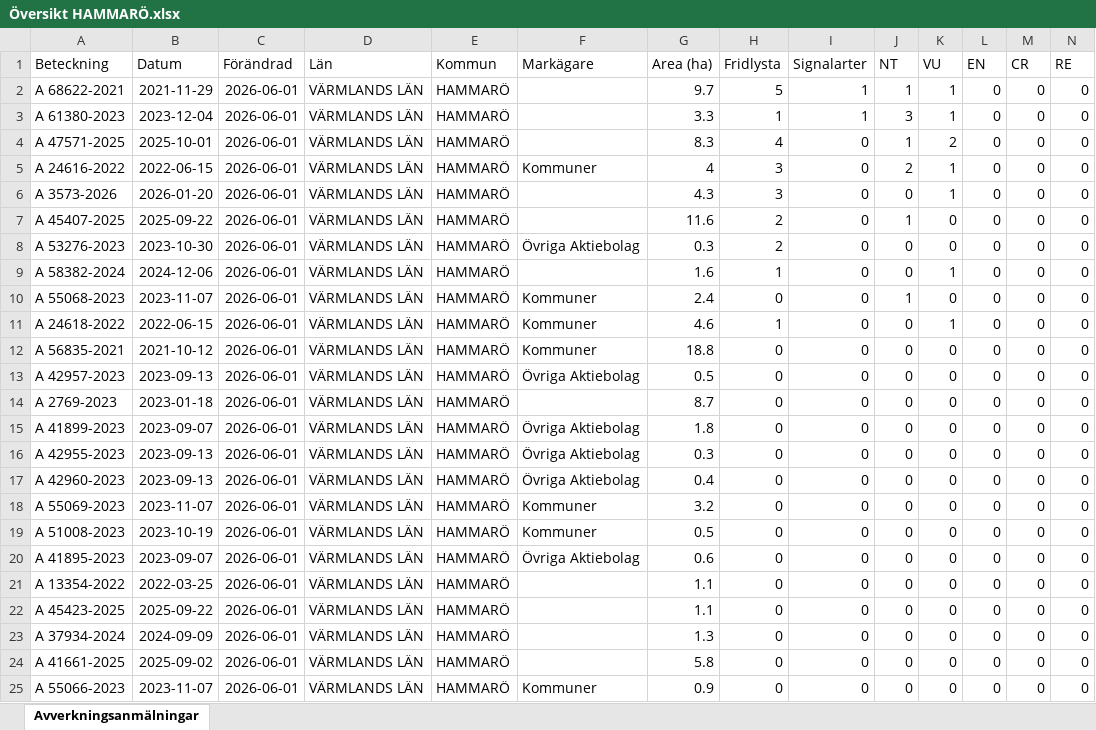
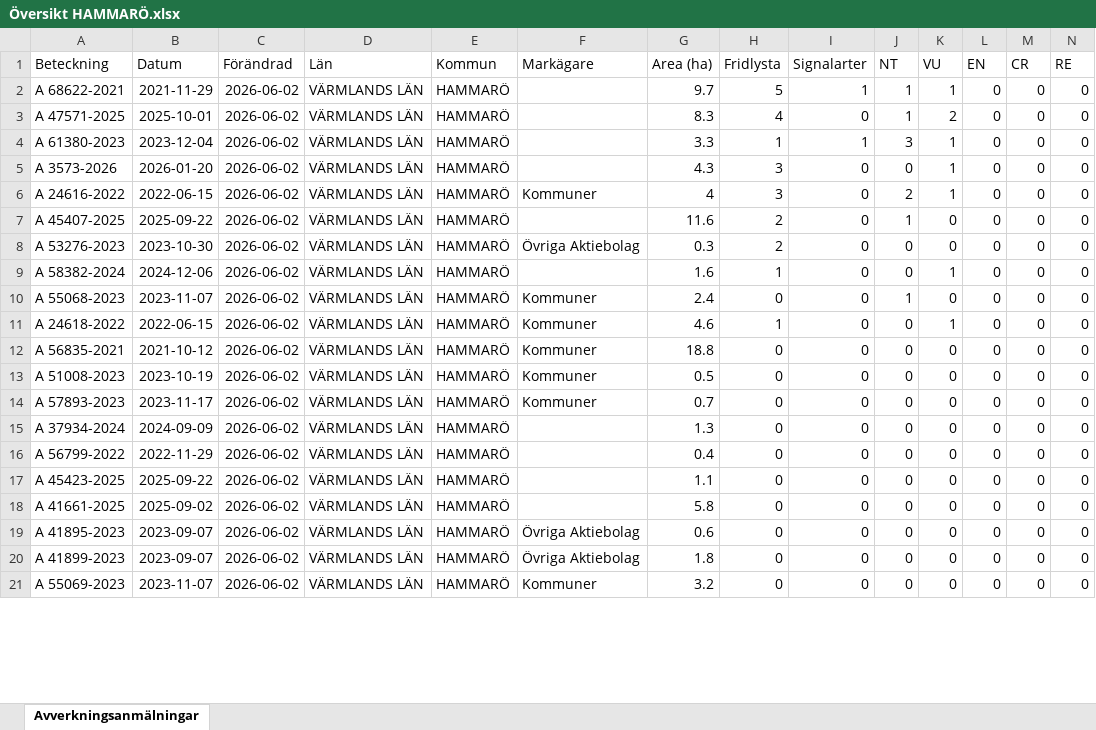
Before and after one commit to klasma/Logging_1761, an Excel workbook: Översikt HAMMARÖ.xlsx, sheet Avverkningsanmälningar, drawn as a sheet; only a part is shown; values as stored, in another font and other column widths than the file's, no borders; removed rows and columns are numbered as before the commit, all else as after; rows hold the shown columns only; the diff covers the shown part only; the diff names each change by its address in the sheet, - before the commit and + after, or states it on an @@ line.

```diff
--- a/Översikt HAMMARÖ.xlsx (sheet Avverkningsanmälningar)
+++ b/Översikt HAMMARÖ.xlsx (sheet Avverkningsanmälningar)
-C2 (Förändrad): 2026-06-01
+C2 (Förändrad): 2026-06-02
-row 3: A 61380-2023 | 2023-12-04 | 2026-06-01 | VÄRMLANDS LÄN | HAMMARÖ |  | 3.3 | 1 | 1 | 3 | 1 | 0 | 0 | 0
-C3 (Förändrad): 2026-06-01
+C3 (Förändrad): 2026-06-02
+row 4: A 61380-2023 | 2023-12-04 | 2026-06-02 | VÄRMLANDS LÄN | HAMMARÖ |  | 3.3 | 1 | 1 | 3 | 1 | 0 | 0 | 0
+row 5: A 3573-2026 | 2026-01-20 | 2026-06-02 | VÄRMLANDS LÄN | HAMMARÖ |  | 4.3 | 3 | 0 | 0 | 1 | 0 | 0 | 0
-C6 (Förändrad): 2026-06-01
+C6 (Förändrad): 2026-06-02
-row 6: A 3573-2026 | 2026-01-20 | 2026-06-01 | VÄRMLANDS LÄN | HAMMARÖ |  | 4.3 | 3 | 0 | 0 | 1 | 0 | 0 | 0
-C7:C12 (Förändrad): 2026-06-01
+C7:C12 (Förändrad): 2026-06-02
-row 13: A 42957-2023 | 2023-09-13 | 2026-06-01 | VÄRMLANDS LÄN | HAMMARÖ | Övriga Aktiebolag | 0.5 | 0 | 0 | 0 | 0 | 0 | 0 | 0
-row 14: A 2769-2023 | 2023-01-18 | 2026-06-01 | VÄRMLANDS LÄN | HAMMARÖ |  | 8.7 | 0 | 0 | 0 | 0 | 0 | 0 | 0
-row 15: A 41899-2023 | 2023-09-07 | 2026-06-01 | VÄRMLANDS LÄN | HAMMARÖ | Övriga Aktiebolag | 1.8 | 0 | 0 | 0 | 0 | 0 | 0 | 0
-row 16: A 42955-2023 | 2023-09-13 | 2026-06-01 | VÄRMLANDS LÄN | HAMMARÖ | Övriga Aktiebolag | 0.3 | 0 | 0 | 0 | 0 | 0 | 0 | 0
-row 17: A 42960-2023 | 2023-09-13 | 2026-06-01 | VÄRMLANDS LÄN | HAMMARÖ | Övriga Aktiebolag | 0.4 | 0 | 0 | 0 | 0 | 0 | 0 | 0
-row 18: A 55069-2023 | 2023-11-07 | 2026-06-01 | VÄRMLANDS LÄN | HAMMARÖ | Kommuner | 3.2 | 0 | 0 | 0 | 0 | 0 | 0 | 0
-C13:C14 (Förändrad): 2026-06-01
+C13:C14 (Förändrad): 2026-06-02
-A14 (Beteckning): A 41895-2023
+A14 (Beteckning): A 57893-2023
-B14 (Datum): 2023-09-07
+B14 (Datum): 2023-11-17
-F14 (Markägare): Övriga Aktiebolag
+F14 (Markägare): Kommuner
-G14 (Area (ha)): 0.6
+G14 (Area (ha)): 0.7
+row 15: A 37934-2024 | 2024-09-09 | 2026-06-02 | VÄRMLANDS LÄN | HAMMARÖ |  | 1.3 | 0 | 0 | 0 | 0 | 0 | 0 | 0
-A16 (Beteckning): A 13354-2022
+A16 (Beteckning): A 56799-2022
-B16 (Datum): 2022-03-25
+B16 (Datum): 2022-11-29
-C16:C17 (Förändrad): 2026-06-01
+C16:C17 (Förändrad): 2026-06-02
-G16 (Area (ha)): 1.1
+G16 (Area (ha)): 0.4
-row 23: A 37934-2024 | 2024-09-09 | 2026-06-01 | VÄRMLANDS LÄN | HAMMARÖ |  | 1.3 | 0 | 0 | 0 | 0 | 0 | 0 | 0
-C18 (Förändrad): 2026-06-01
+C18 (Förändrad): 2026-06-02
+row 19: A 41895-2023 | 2023-09-07 | 2026-06-02 | VÄRMLANDS LÄN | HAMMARÖ | Övriga Aktiebolag | 0.6 | 0 | 0 | 0 | 0 | 0 | 0 | 0
+row 20: A 41899-2023 | 2023-09-07 | 2026-06-02 | VÄRMLANDS LÄN | HAMMARÖ | Övriga Aktiebolag | 1.8 | 0 | 0 | 0 | 0 | 0 | 0 | 0
-A21 (Beteckning): A 55066-2023
+A21 (Beteckning): A 55069-2023
-C21 (Förändrad): 2026-06-01
+C21 (Förändrad): 2026-06-02
-G21 (Area (ha)): 0.9
+G21 (Area (ha)): 3.2
```
Also changed, not shown: 5 added rows, 1 removed row and 11 edited cells elsewhere in this sheet, artfynd/A 24616-2022 artfynd.xlsx, artfynd/A 24618-2022 artfynd.xlsx, 53 other files.
